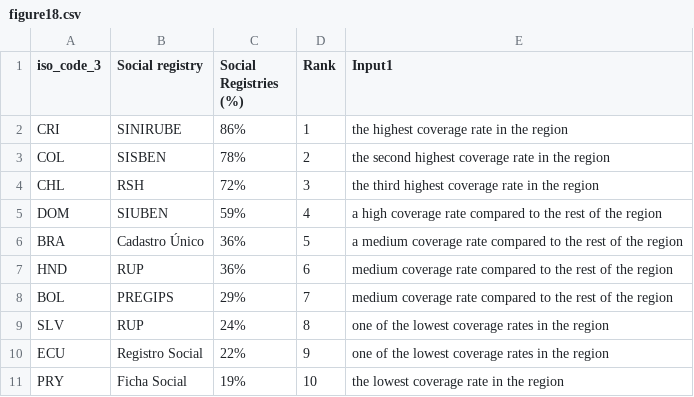
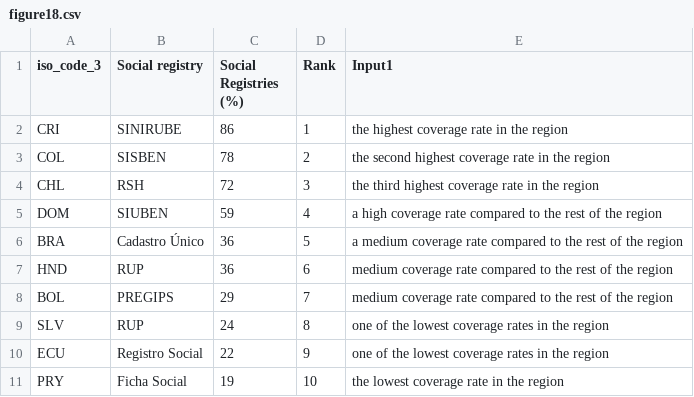
Before and after one commit to UNDP-Data/dv-lac-hdi-report-data-repository, a CSV file: data/chapter-06/region/figure18.csv, drawn as a sheet.

Commit message:
Update figure18.csv

```diff
--- a/data/chapter-06/region/figure18.csv
+++ b/data/chapter-06/region/figure18.csv
@@ -1,11 +1,11 @@
 iso_code_3,Social registry,Social Registries (%),Rank,Input1
-CRI,SINIRUBE,86%,1,the highest coverage rate in the region
-COL,SISBEN,78%,2,the second highest coverage rate in the region
-CHL,RSH,72%,3,the third highest coverage rate in the region
-DOM,SIUBEN,59%,4,a high coverage rate compared to the rest of the region
-BRA,Cadastro Único,36%,5,a medium coverage rate compared to the rest of the region
-HND,RUP,36%,6,medium coverage rate compared to the rest of the region
-BOL,PREGIPS,29%,7,medium coverage rate compared to the rest of the region
-SLV,RUP,24%,8,one of the lowest coverage rates in the region
-ECU,Registro Social,22%,9,one of the lowest coverage rates in the region
-PRY,Ficha Social,19%,10,the lowest coverage rate in the region
+CRI,SINIRUBE,86,1,the highest coverage rate in the region
+COL,SISBEN,78,2,the second highest coverage rate in the region
+CHL,RSH,72,3,the third highest coverage rate in the region
+DOM,SIUBEN,59,4,a high coverage rate compared to the rest of the region
+BRA,Cadastro Único,36,5,a medium coverage rate compared to the rest of the region
+HND,RUP,36,6,medium coverage rate compared to the rest of the region
+BOL,PREGIPS,29,7,medium coverage rate compared to the rest of the region
+SLV,RUP,24,8,one of the lowest coverage rates in the region
+ECU,Registro Social,22,9,one of the lowest coverage rates in the region
+PRY,Ficha Social,19,10,the lowest coverage rate in the region
```
